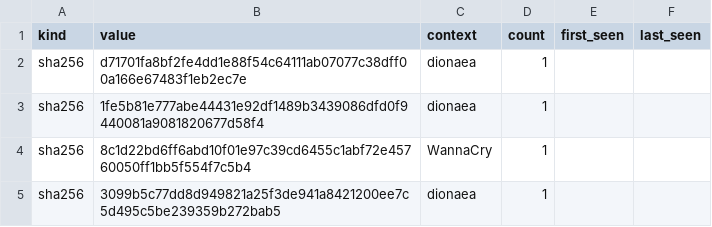
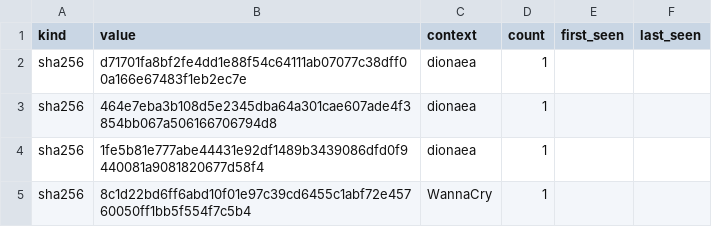
Before and after one commit to unerror/security, a CSV file: feeds/honeypot/iocs.csv, drawn as a sheet; only a part is shown; the shorter side is filled out with more unchanged rows; the diff covers the shown part only; the diff names each change by its address in the sheet, - before the commit and + after, or states it on an @@ line.

```diff
--- a/feeds/honeypot/iocs.csv
+++ b/feeds/honeypot/iocs.csv
+row 3: sha256 | 464e7eba3b108d5e2345dba64a301cae607ade4f3854bb067a506166706794d8 | dionaea | 1
```
Also changed, not shown: 4 added rows, 3 removed rows and 9 edited cells elsewhere in this file, 15 other files.
